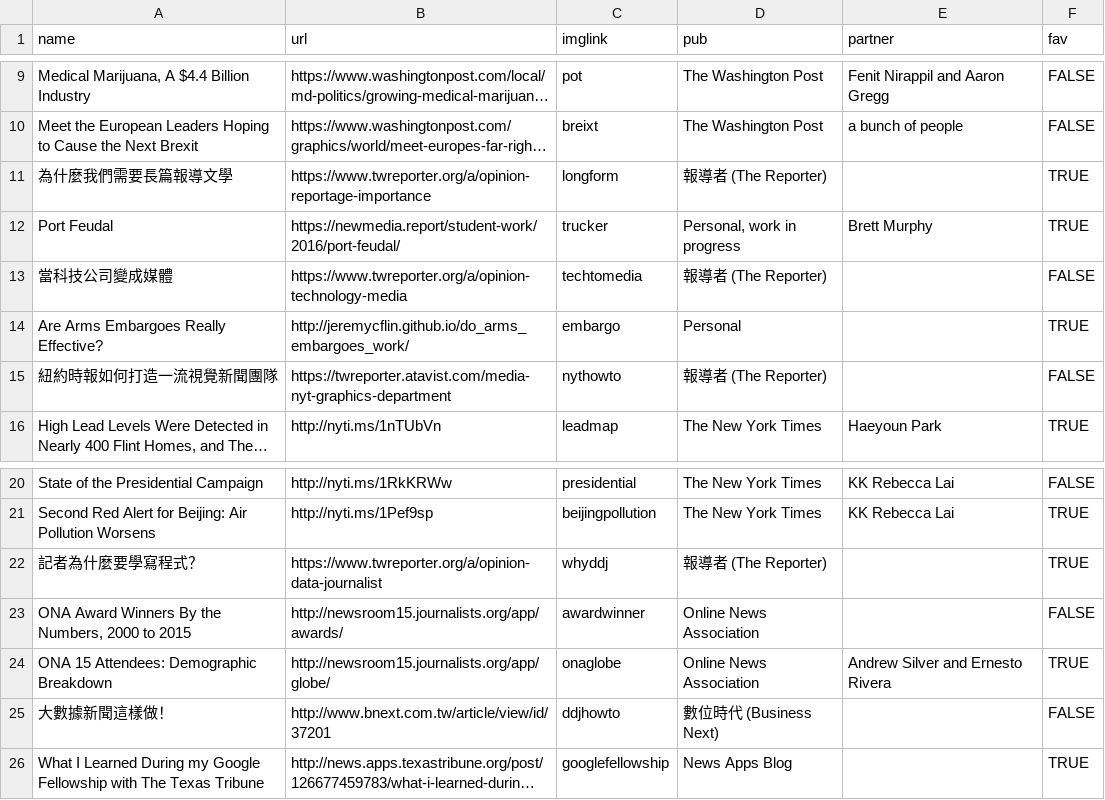
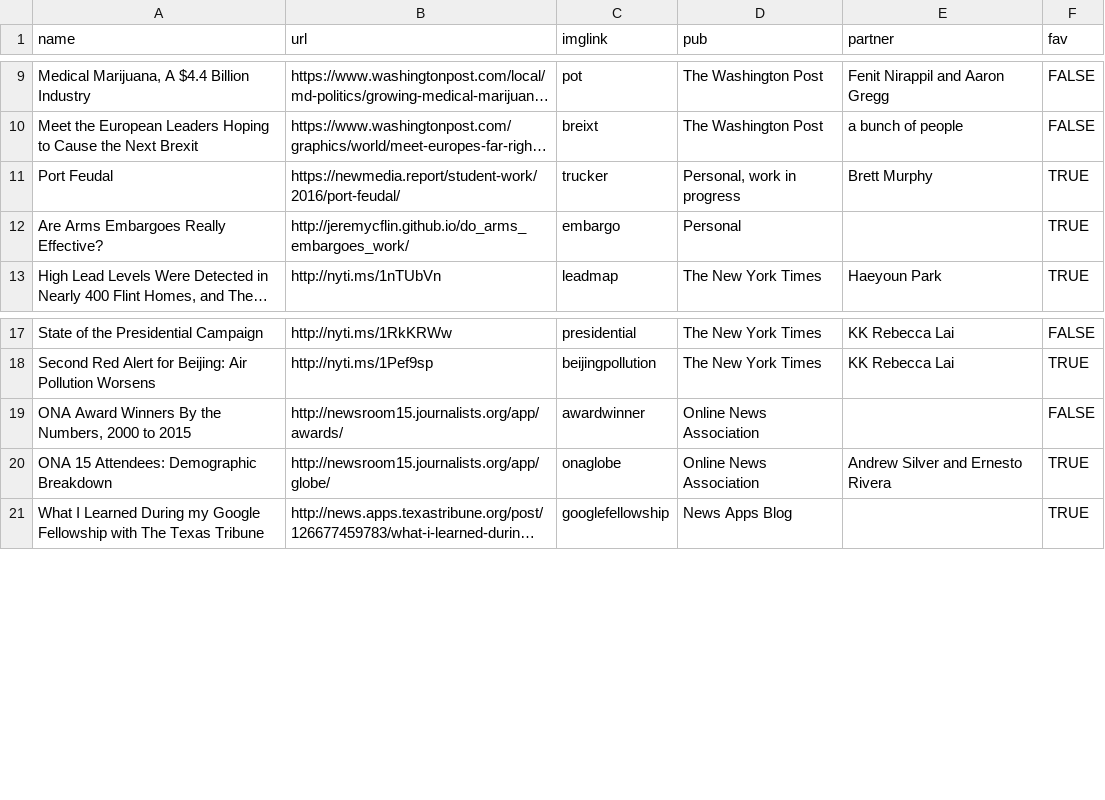
Before and after one commit to jeremycflin/jeremycflin.github.io, a TSV file: assets/portfolio.tsv, drawn as a sheet; only a part is shown, gaps mark what is left out; long unchanged cells end in …; the diff names each change by its address in the sheet, - before the commit and + after, or states it on an @@ line.

```diff
--- a/assets/portfolio.tsv
+++ b/assets/portfolio.tsv
-row 11: 為什麼我們需要長篇報導文學 | https://www.twreporter.org/a/opinion-reportage-importance | longform | 報導者 (The Reporter) |  | TRUE
-row 13: 當科技公司變成媒體 | https://www.twreporter.org/a/opinion-technology-media | techtomedia | 報導者 (The Reporter) |  | FALSE
-row 15: 紐約時報如何打造一流視覺新聞團隊 | https://twreporter.atavist.com/media-nyt-graphics-department | nythowto | 報導者 (The Reporter) |  | FALSE
-row 22: 記者為什麼要學寫程式？ | https://www.twreporter.org/a/opinion-data-journalist | whyddj | 報導者 (The Reporter) |  | TRUE
-row 25: 大數據新聞這樣做！ | http://www.bnext.com.tw/article/view/id/37201 | ddjhowto | 數位時代 (Business Next) |  | FALSE
```
Also changed, not shown: 3 other files.
